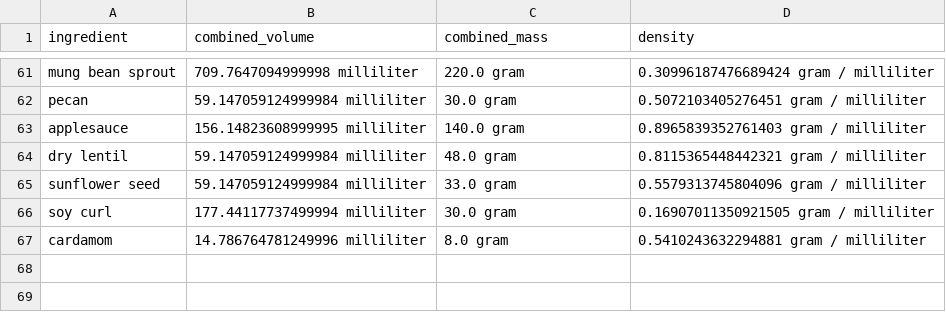
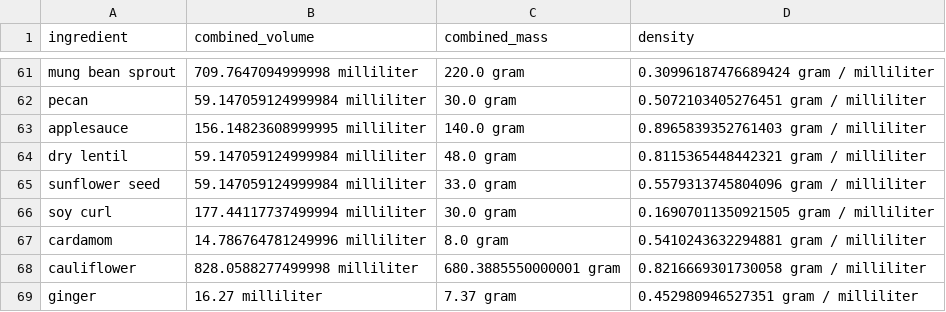
Before and after one commit to Lukas-Schillinger/Vegetation-Recipe-Conversion, a CSV file: normalized_densities.csv, drawn as a sheet; only a part is shown, gaps mark what is left out.

```diff
--- a/normalized_densities.csv
+++ b/normalized_densities.csv
@@ -67 +67,3 @@ soy curl,177.44117737499994 milliliter,30.0 gram,0.16907011350921505 gram / mill
 cardamom,14.786764781249996 milliliter,8.0 gram,0.5410243632294881 gram / milliliter
+cauliflower,828.0588277499998 milliliter,680.3885550000001 gram,0.8216669301730058 gram / milliliter
+ginger,16.27 milliliter,7.37 gram,0.452980946527351 gram / milliliter
```
Also changed, not shown: master_densities.csv, master_recipes/23 Nov 2020/Chickloaf Meatloaf.csv, 8 other files.
